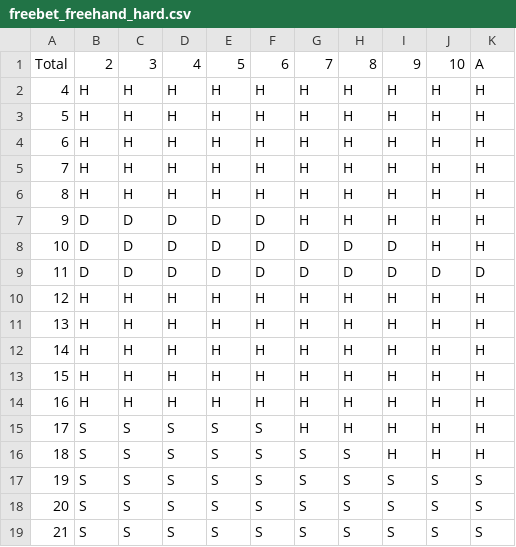
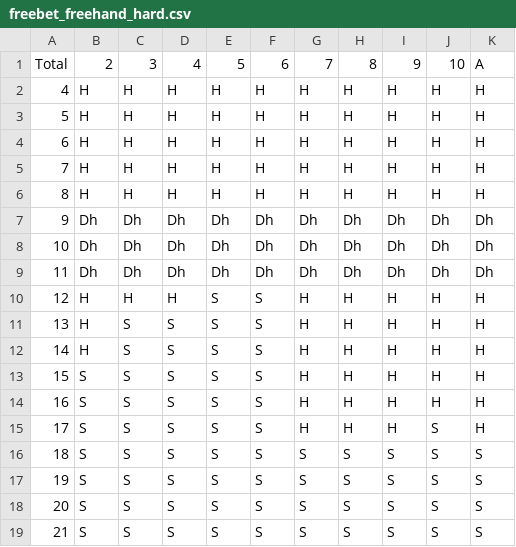
Before and after one commit to midhulesh3/blackjackSimulator, a CSV file: strategies/freebet_freehand_hard.csv, drawn as a sheet.

```diff
--- a/strategies/freebet_freehand_hard.csv
+++ b/strategies/freebet_freehand_hard.csv
@@ -6,12 +6,12 @@ Total,2,3,4,5,6,7,8,9,10,A
 8,H,H,H,H,H,H,H,H,H,H
-9,D,D,D,D,D,H,H,H,H,H
-10,D,D,D,D,D,D,D,D,H,H
-11,D,D,D,D,D,D,D,D,D,D
-12,H,H,H,H,H,H,H,H,H,H
-13,H,H,H,H,H,H,H,H,H,H
-14,H,H,H,H,H,H,H,H,H,H
-15,H,H,H,H,H,H,H,H,H,H
-16,H,H,H,H,H,H,H,H,H,H
-17,S,S,S,S,S,H,H,H,H,H
-18,S,S,S,S,S,S,S,H,H,H
+9,Dh,Dh,Dh,Dh,Dh,Dh,Dh,Dh,Dh,Dh
+10,Dh,Dh,Dh,Dh,Dh,Dh,Dh,Dh,Dh,Dh
+11,Dh,Dh,Dh,Dh,Dh,Dh,Dh,Dh,Dh,Dh
+12,H,H,H,S,S,H,H,H,H,H
+13,H,S,S,S,S,H,H,H,H,H
+14,H,S,S,S,S,H,H,H,H,H
+15,S,S,S,S,S,H,H,H,H,H
+16,S,S,S,S,S,H,H,H,H,H
+17,S,S,S,S,S,H,H,H,S,H
+18,S,S,S,S,S,S,S,S,S,S
 19,S,S,S,S,S,S,S,S,S,S
```
Also changed, not shown: strategies/freebet_freehand_soft.csv, strategies/freebet_hard.csv, 7 other files.
